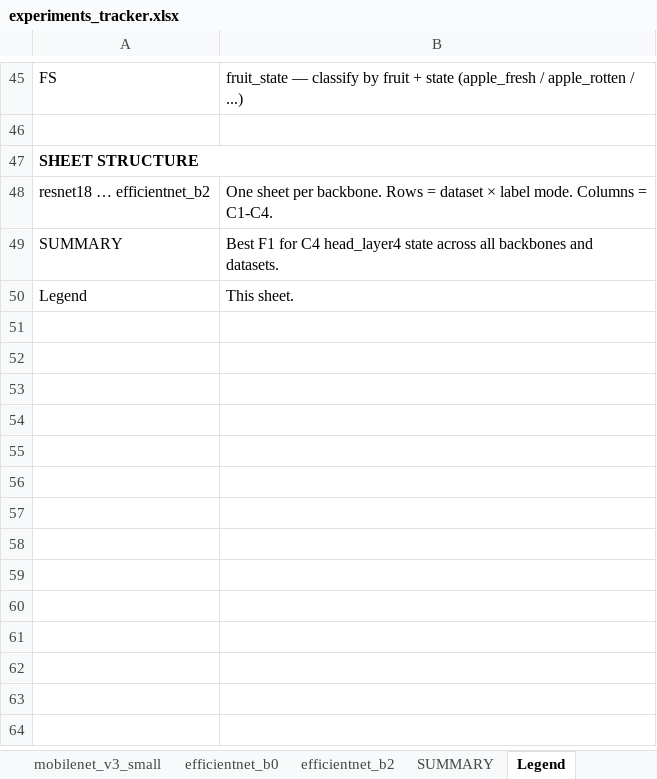
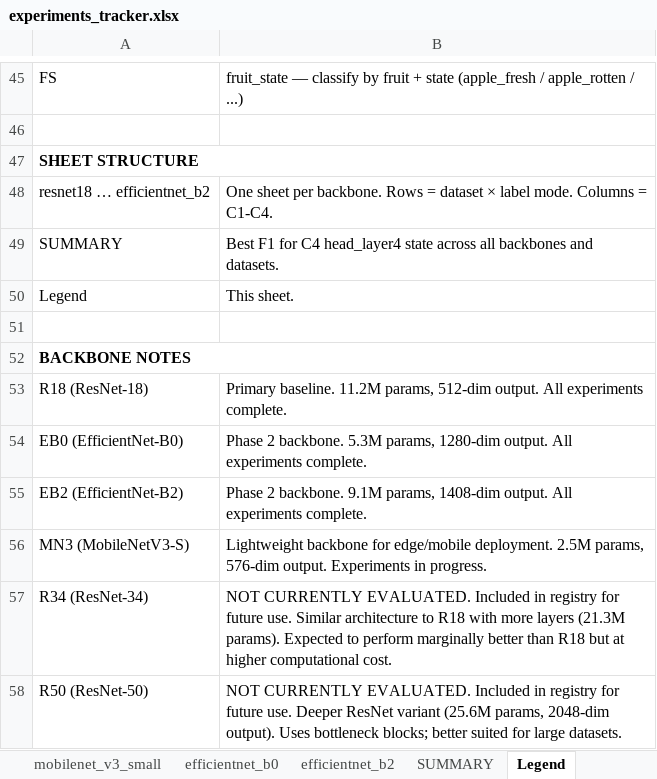
Before and after one commit to JASorianoHernandez/DIP-Clasiffier, an Excel workbook: experiments_tracker.xlsx, sheet Legend, drawn as a sheet; only a part is shown, gaps mark what is left out; values as stored, in another font and other column widths than the file's, no borders; the diff names each change by its address in the sheet, - before the commit and + after, or states it on an @@ line.

Commit message:
Add confidence distribution explanation and R34/R50 notes to Excel legends

```diff
--- a/experiments_tracker.xlsx (sheet Legend)
+++ b/experiments_tracker.xlsx (sheet Legend)
+row 51: (empty)
+row 52: BACKBONE NOTES
+row 53: R18 (ResNet-18) | Primary baseline. 11.2M params, 512-dim output. All experiments complete.
+row 54: EB0 (EfficientNet-B0) | Phase 2 backbone. 5.3M params, 1280-dim output. All experiments complete.
+row 55: EB2 (EfficientNet-B2) | Phase 2 backbone. 9.1M params, 1408-dim output. All experiments complete.
+row 56: MN3 (MobileNetV3-S) | Lightweight backbone for edge/mobile deployment. 2.5M params, 576-dim output. Experiments in progress.
+row 57: R34 (ResNet-34) | NOT CURRENTLY EVALUATED. Included in registry for future use. Similar architecture to R18 with more layers (21.3M params). Expected to perform marginally better than R18 but at higher computational cost.
+row 58: R50 (ResNet-50) | NOT CURRENTLY EVALUATED. Included in registry for future use. Deeper ResNet variant (25.6M params, 2048-dim output). Uses bottleneck blocks; better suited for large datasets.
```
Also changed, not shown: sheet mobilenet_v3_small, 3 other files.
